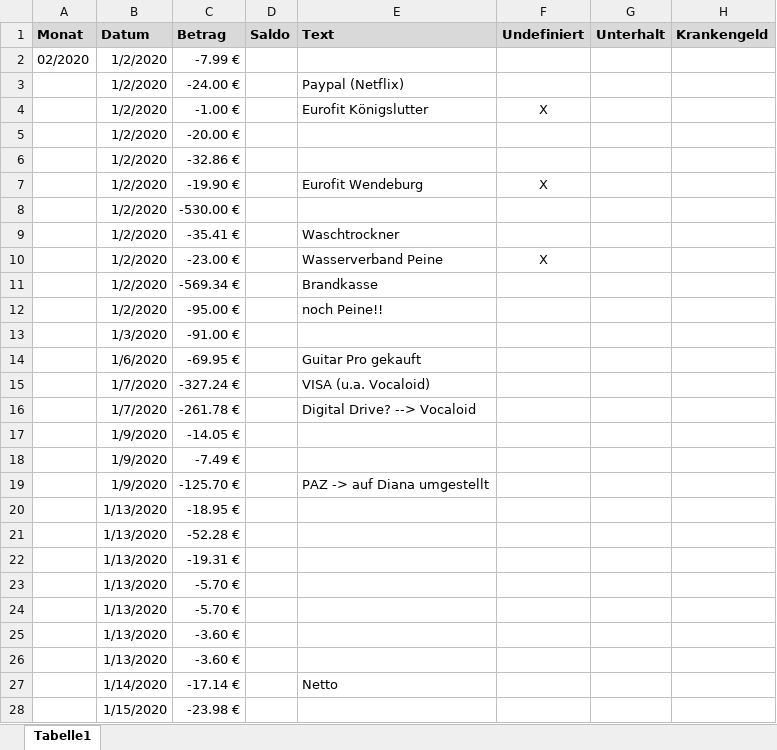
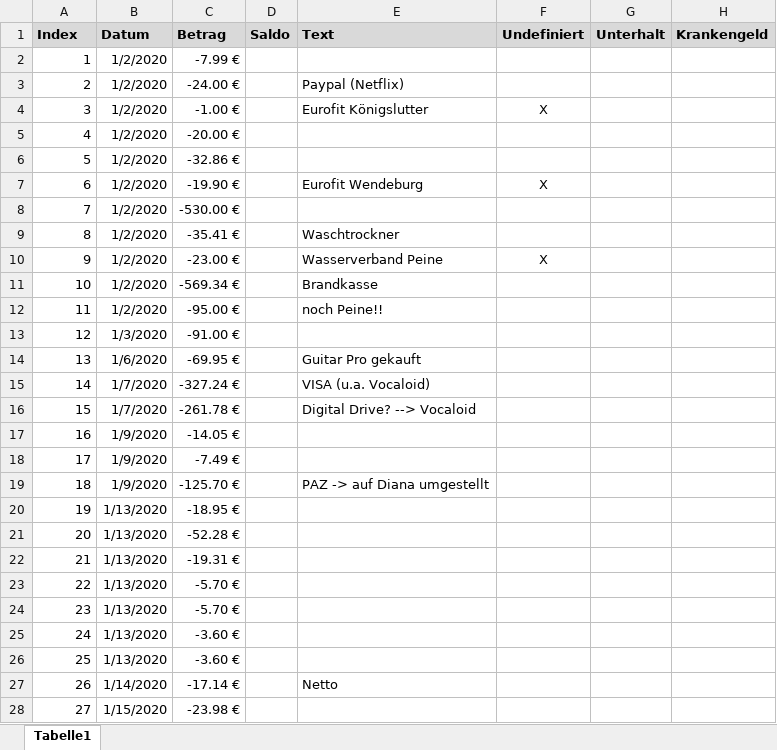
Before and after one commit to gheddie/Konto, an Excel workbook: src/main/resources/Konto.xlsx, sheet Tabelle1, drawn as a sheet; only a part is shown; values as stored, in another font and other column widths than the file's, no borders; the diff covers the shown part only; the diff names each change by its address in the sheet, - before the commit and + after, or states it on an @@ line.

```diff
--- a/src/main/resources/Konto.xlsx (sheet Tabelle1)
+++ b/src/main/resources/Konto.xlsx (sheet Tabelle1)
-A1: Monat
+A1: Index
-A2 (Index): 02/2020
+A2 (Index): 1
-A3 (Index): (empty)
+A3 (Index): 2
-A4 (Index): (empty)
+A4 (Index): 3
-A5 (Index): (empty)
+A5 (Index): 4
-A6 (Index): (empty)
+A6 (Index): 5
-A7 (Index): (empty)
+A7 (Index): 6
-A8 (Index): (empty)
+A8 (Index): 7
-A9 (Index): (empty)
+A9 (Index): 8
-A10 (Index): (empty)
+A10 (Index): 9
-A11 (Index): (empty)
+A11 (Index): 10
-A12 (Index): (empty)
+A12 (Index): 11
-A13 (Index): (empty)
+A13 (Index): 12
-A14 (Index): (empty)
+A14 (Index): 13
-A15 (Index): (empty)
+A15 (Index): 14
-A16 (Index): (empty)
+A16 (Index): 15
-A17 (Index): (empty)
+A17 (Index): 16
-A18 (Index): (empty)
+A18 (Index): 17
-A19 (Index): (empty)
+A19 (Index): 18
-A20 (Index): (empty)
+A20 (Index): 19
-A21 (Index): (empty)
+A21 (Index): 20
-A22 (Index): (empty)
+A22 (Index): 21
-A23 (Index): (empty)
+A23 (Index): 22
-A24 (Index): (empty)
+A24 (Index): 23
-A25 (Index): (empty)
+A25 (Index): 24
-A26 (Index): (empty)
+A26 (Index): 25
-A27 (Index): (empty)
+A27 (Index): 26
-A28 (Index): (empty)
+A28 (Index): 27
```
Also changed, not shown: other rows of this sheet, 5 other files.
